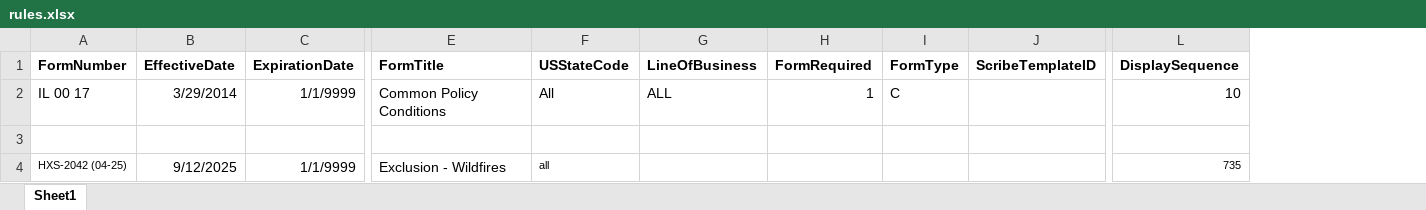
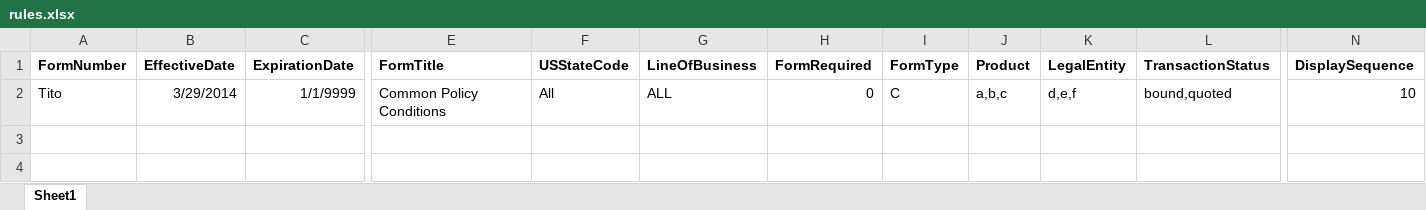
Before and after one commit to EDavyt/PythonScript, an Excel workbook: Rules/rules.xlsx, sheet Sheet1, drawn as a sheet; only a part is shown, gaps mark what is left out; values as stored, in another font and other column widths than the file's, no borders; removed rows and columns are numbered as before the commit, all else as after; rows hold the shown columns only; the diff names each change by its address in the sheet, - before the commit and + after, or states it on an @@ line.

```diff
--- a/Rules/rules.xlsx (sheet Sheet1)
+++ b/Rules/rules.xlsx (sheet Sheet1)
-column J (ScribeTemplateID), empty
+column J (Product), row 2: a,b,c
+column K (LegalEntity), row 2: d,e,f
+column L (TransactionStatus), row 2: bound,quoted
-A2 (FormNumber): IL 00 17
+A2 (FormNumber): Tito
-H2 (FormRequired): 1
+H2 (FormRequired): 0
-row 3: (empty)
-row 4: HXS-2042 (04-25) | 9/12/2025 | 1/1/9999 | Exclusion - Wildfires | all |  |  |  |  | 735
```
Also changed, not shown: 22 other files.
